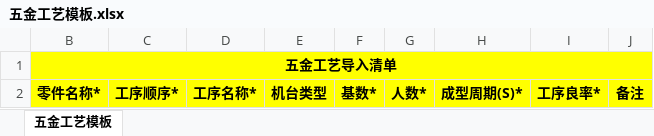
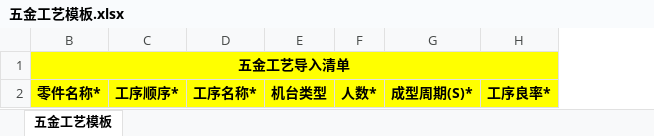
Before and after one commit to flaglinlinna/huayu_mes, an Excel workbook: src/main/resources/static/excelFile/五金工艺模板.xlsx, sheet 五金工艺模板, drawn as a sheet; values as stored, in another font and other column widths than the file's, no borders; the diff names each change by its address in the sheet, - before the commit and + after, or states it on an @@ line.

```diff
--- a/src/main/resources/static/excelFile/五金工艺模板.xlsx (sheet 五金工艺模板)
+++ b/src/main/resources/static/excelFile/五金工艺模板.xlsx (sheet 五金工艺模板)
-column F, row 2: 基数*
-column J, row 2: 备注
```
Also changed, not shown: src/main/resources/static/excelFile/五金材料模板.xlsx, src/main/resources/static/excelFile/注塑工艺模板.xlsx, 36 other files.
